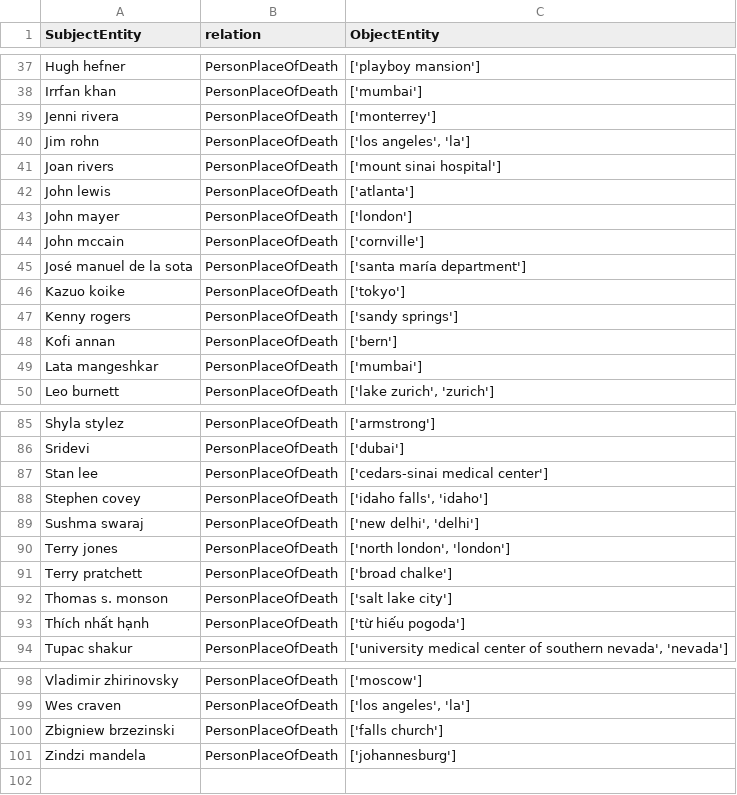
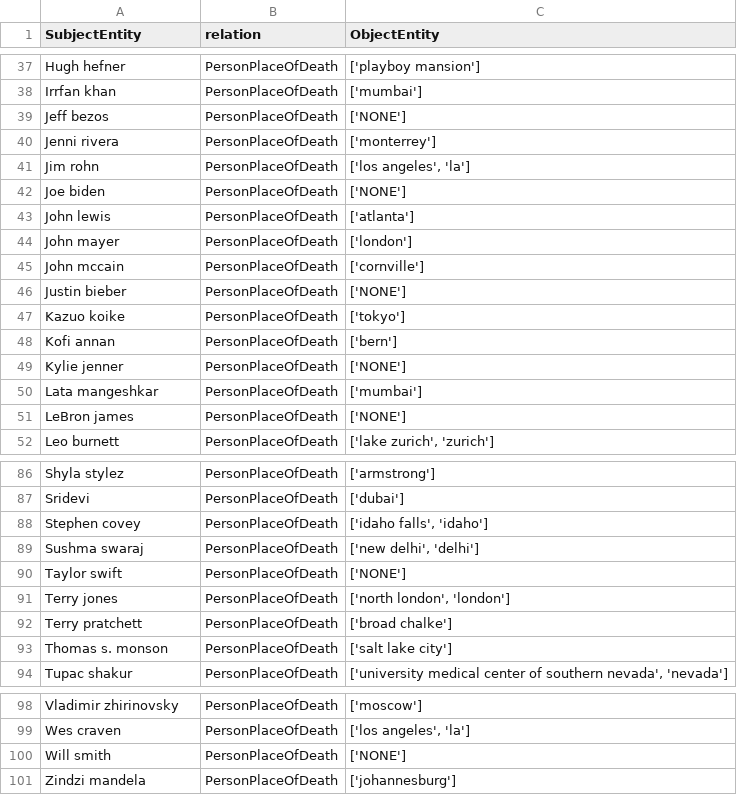
Before and after one commit to lm-kbc/dataset2022, a CSV file: train/PersonPlaceOfDeath.csv, drawn as a sheet; only a part is shown, gaps mark what is left out; removed rows and columns are numbered as before the commit, all else as after; the diff covers the shown part only; the diff names each change by its address in the sheet, - before the commit and + after, or states it on an @@ line.

```diff
--- a/train/PersonPlaceOfDeath.csv
+++ b/train/PersonPlaceOfDeath.csv
+row 39: Jeff bezos | PersonPlaceOfDeath | ['NONE']
-row 41: Joan rivers | PersonPlaceOfDeath | ['mount sinai hospital']
+row 42: Joe biden | PersonPlaceOfDeath | ['NONE']
-row 45: José manuel de la sota | PersonPlaceOfDeath | ['santa maría department']
+row 46: Justin bieber | PersonPlaceOfDeath | ['NONE']
-row 47: Kenny rogers | PersonPlaceOfDeath | ['sandy springs']
+row 49: Kylie jenner | PersonPlaceOfDeath | ['NONE']
+row 51: LeBron james | PersonPlaceOfDeath | ['NONE']
-row 87: Stan lee | PersonPlaceOfDeath | ['cedars-sinai medical center']
+row 90: Taylor swift | PersonPlaceOfDeath | ['NONE']
-row 93: Thích nhất hạnh | PersonPlaceOfDeath | ['từ hiếu pogoda']
-row 100: Zbigniew brzezinski | PersonPlaceOfDeath | ['falls church']
+row 100: Will smith | PersonPlaceOfDeath | ['NONE']
```
Also changed, not shown: 5 added rows, 6 removed rows and 1 edited cell elsewhere in this file, dev/ChemicalCompoundElement.csv, dev/PersonCauseOfDeath.csv, 20 other files.
